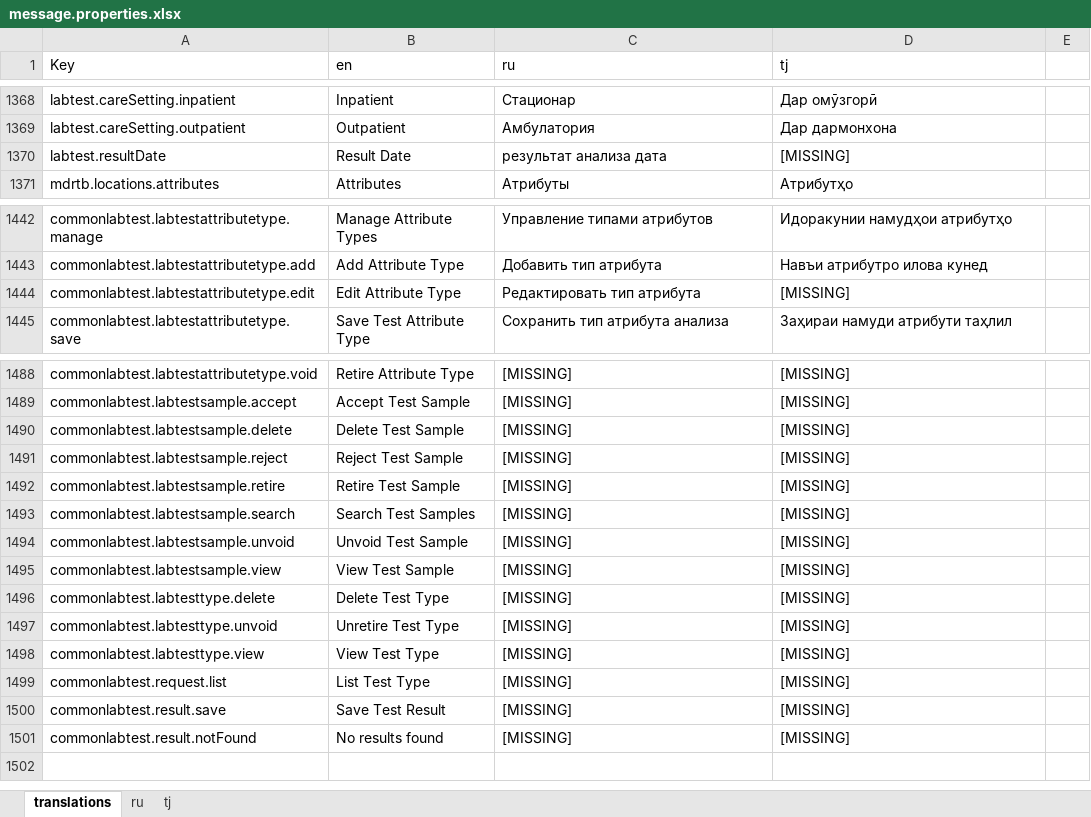
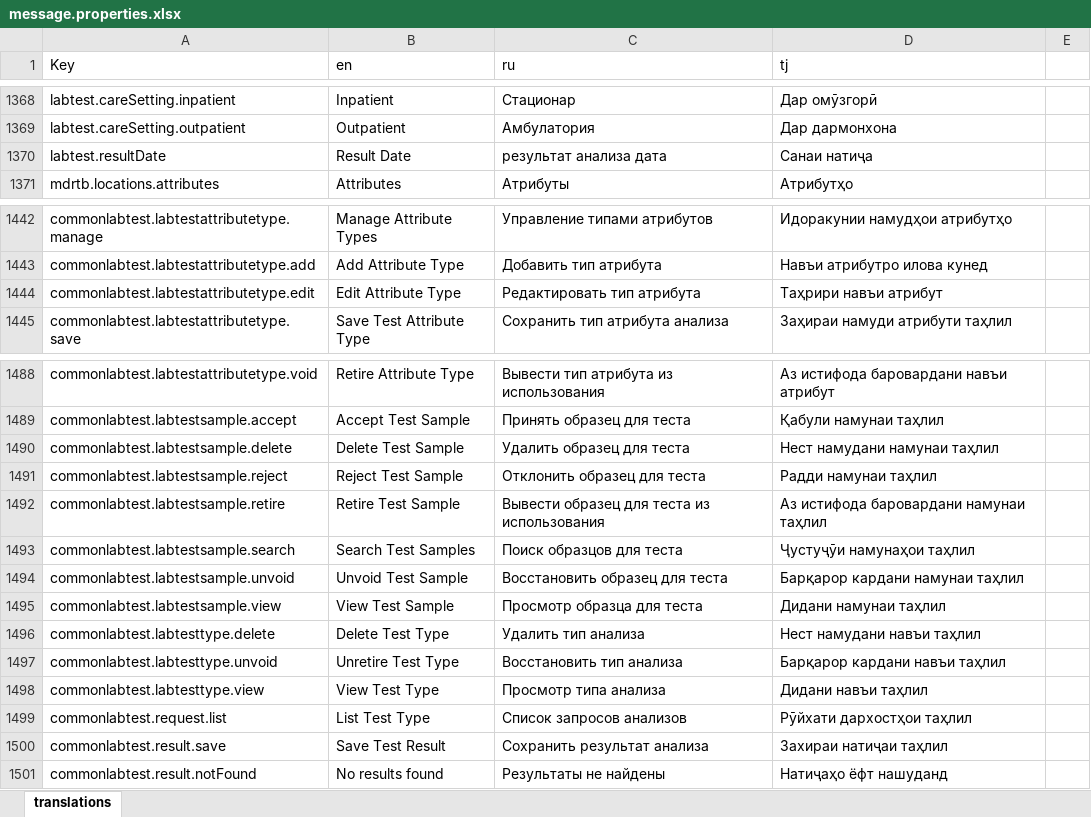
Before and after one commit to esquaredsystems/openmrs-mdrtb-etl-job, an Excel workbook: resources/message.properties.xlsx, sheet translations, drawn as a sheet; only a part is shown, gaps mark what is left out; values as stored, in another font and other column widths than the file's, no borders; charts and pictures and conditional formats not drawn; the diff covers the shown part only; the diff names each change by its address in the sheet, - before the commit and + after, or states it on an @@ line.

```diff
--- a/resources/message.properties.xlsx (sheet translations)
+++ b/resources/message.properties.xlsx (sheet translations)
-sheet tab: ru
-sheet tab: tj
-D1370 (tj): [MISSING]
+D1370 (tj): Санаи натиҷа
-D1444 (tj): [MISSING]
+D1444 (tj): Таҳрири навъи атрибут
-C1488 (ru): [MISSING]
+C1488 (ru): Вывести тип атрибута из использования
-D1488 (tj): [MISSING]
+D1488 (tj): Аз истифода баровардани навъи атрибут
-C1489 (ru): [MISSING]
+C1489 (ru): Принять образец для теста
-D1489 (tj): [MISSING]
+D1489 (tj): Қабули намунаи таҳлил
-C1490 (ru): [MISSING]
+C1490 (ru): Удалить образец для теста
-D1490 (tj): [MISSING]
+D1490 (tj): Нест намудани намунаи таҳлил
-C1491 (ru): [MISSING]
+C1491 (ru): Отклонить образец для теста
-D1491 (tj): [MISSING]
+D1491 (tj): Радди намунаи таҳлил
-C1492 (ru): [MISSING]
+C1492 (ru): Вывести образец для теста из использования
-D1492 (tj): [MISSING]
+D1492 (tj): Аз истифода баровардани намунаи таҳлил
-C1493 (ru): [MISSING]
+C1493 (ru): Поиск образцов для теста
-D1493 (tj): [MISSING]
+D1493 (tj): Ҷустуҷӯи намунаҳои таҳлил
-C1494 (ru): [MISSING]
+C1494 (ru): Восстановить образец для теста
-D1494 (tj): [MISSING]
+D1494 (tj): Барқарор кардани намунаи таҳлил
-C1495 (ru): [MISSING]
+C1495 (ru): Просмотр образца для теста
-D1495 (tj): [MISSING]
+D1495 (tj): Дидани намунаи таҳлил
-C1496 (ru): [MISSING]
+C1496 (ru): Удалить тип анализа
-D1496 (tj): [MISSING]
+D1496 (tj): Нест намудани навъи таҳлил
-C1497 (ru): [MISSING]
+C1497 (ru): Восстановить тип анализа
-D1497 (tj): [MISSING]
+D1497 (tj): Барқарор кардани навъи таҳлил
-C1498 (ru): [MISSING]
+C1498 (ru): Просмотр типа анализа
-D1498 (tj): [MISSING]
+D1498 (tj): Дидани навъи таҳлил
-C1499 (ru): [MISSING]
+C1499 (ru): Список запросов анализов
-D1499 (tj): [MISSING]
+D1499 (tj): Рӯйхати дархостҳои таҳлил
-C1500 (ru): [MISSING]
+C1500 (ru): Сохранить результат анализа
-D1500 (tj): [MISSING]
+D1500 (tj): Захираи натиҷаи таҳлил
-C1501 (ru): [MISSING]
+C1501 (ru): Результаты не найдены
-D1501 (tj): [MISSING]
+D1501 (tj): Натиҷаҳо ёфт нашуданд
```
Also changed, not shown: 32 edited cells elsewhere in this sheet, formulas that keep their value, charts or pictures.
